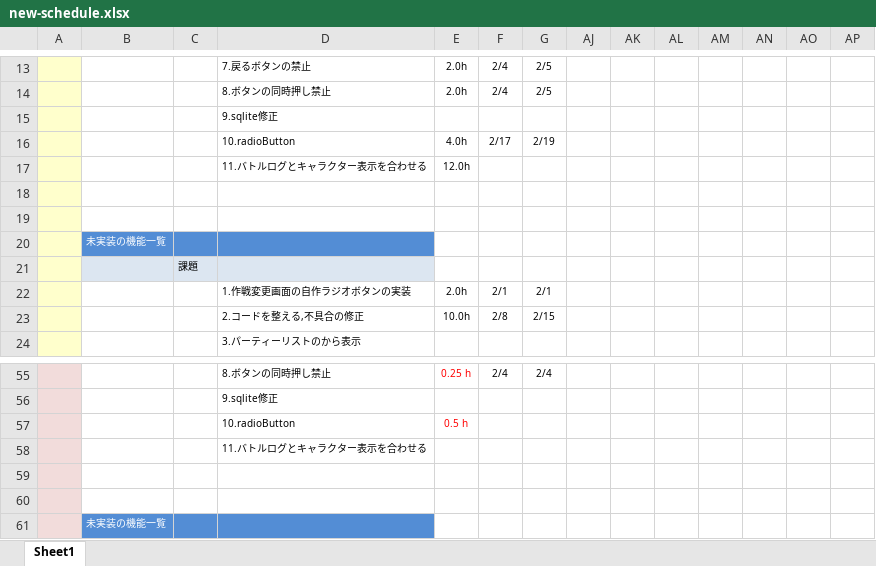
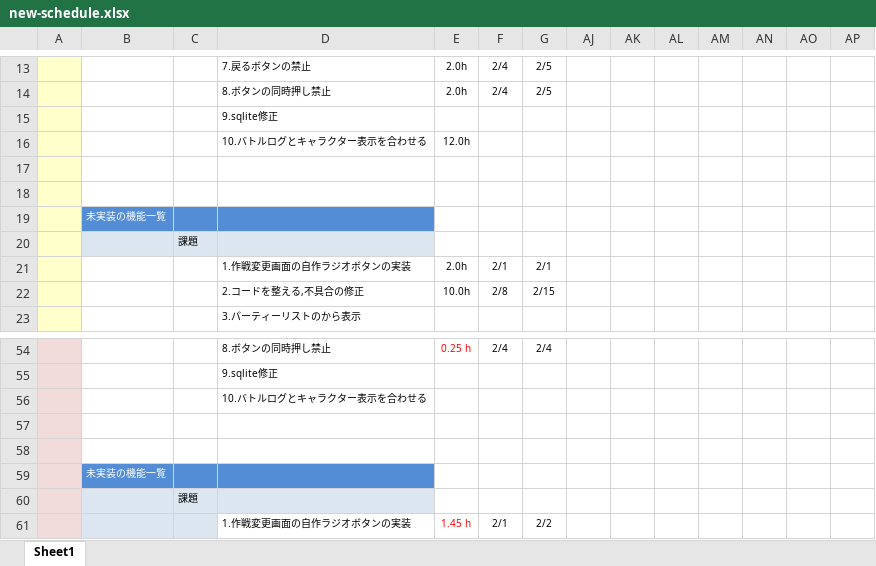
Before and after one commit to fs200714-imacocokoga-ayabe/new-schedule, an Excel workbook: new-schedule.xlsx, sheet Sheet1, drawn as a sheet; only a part is shown, gaps mark what is left out; the shorter side is filled out with more unchanged rows; values as stored, in another font and other column widths than the file's, no borders; conditional formats not drawn; removed rows and columns are numbered as before the commit, all else as after; rows hold the shown columns only; the diff names each change by its address in the sheet, - before the commit and + after, or states it on an @@ line.

Commit message:
3月8日の結果と3月9日の予定

```diff
--- a/new-schedule.xlsx (sheet Sheet1)
+++ b/new-schedule.xlsx (sheet Sheet1)
-row 16:  |  |  | 10.radioButton | 4.0h | 2/17 | 2/19
-D16: 11.バトルログとキャラクター表示を合わせる
+D16: 10.バトルログとキャラクター表示を合わせる
-row 57:  |  |  | 10.radioButton | 0.5 h
-D56: 11.バトルログとキャラクター表示を合わせる
+D56: 10.バトルログとキャラクター表示を合わせる
```
